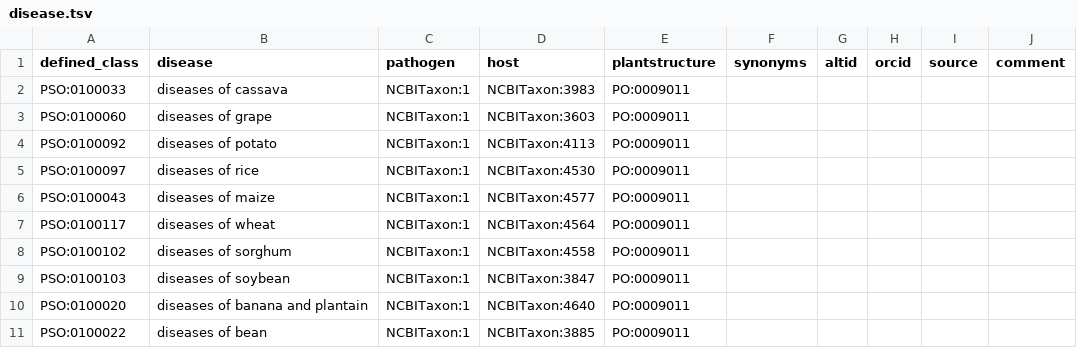
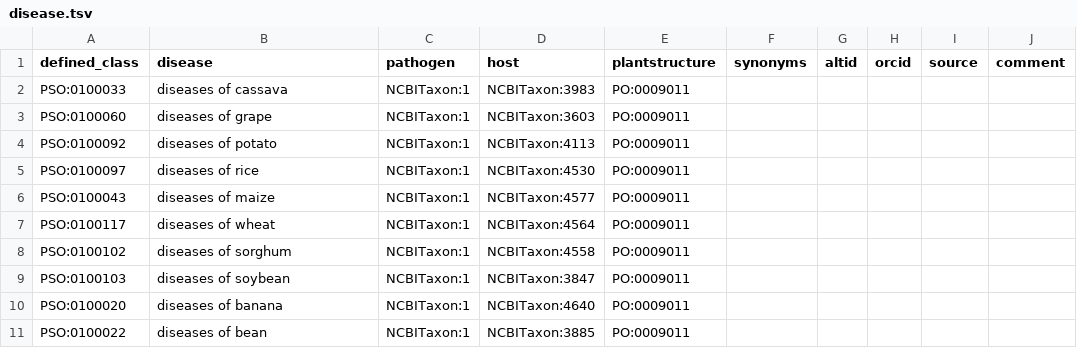
Before and after one commit to Planteome/plant-stress-ontology, a TSV file: src/patterns/data/default/disease.tsv, drawn as a sheet.

Commit message:
Changed to banana for Musa sp.

```diff
--- a/src/patterns/data/default/disease.tsv
+++ b/src/patterns/data/default/disease.tsv
@@ -9,3 +9,3 @@ PSO:0100102	diseases of sorghum	NCBITaxon:1	NCBITaxon:4558	PO:0009011
 PSO:0100103	diseases of soybean	NCBITaxon:1	NCBITaxon:3847	PO:0009011	
-PSO:0100020	diseases of banana and plantain	NCBITaxon:1	NCBITaxon:4640	PO:0009011		
+PSO:0100020	diseases of banana	NCBITaxon:1	NCBITaxon:4640	PO:0009011		
 PSO:0100022	diseases of bean	NCBITaxon:1	NCBITaxon:3885	PO:0009011		
```
